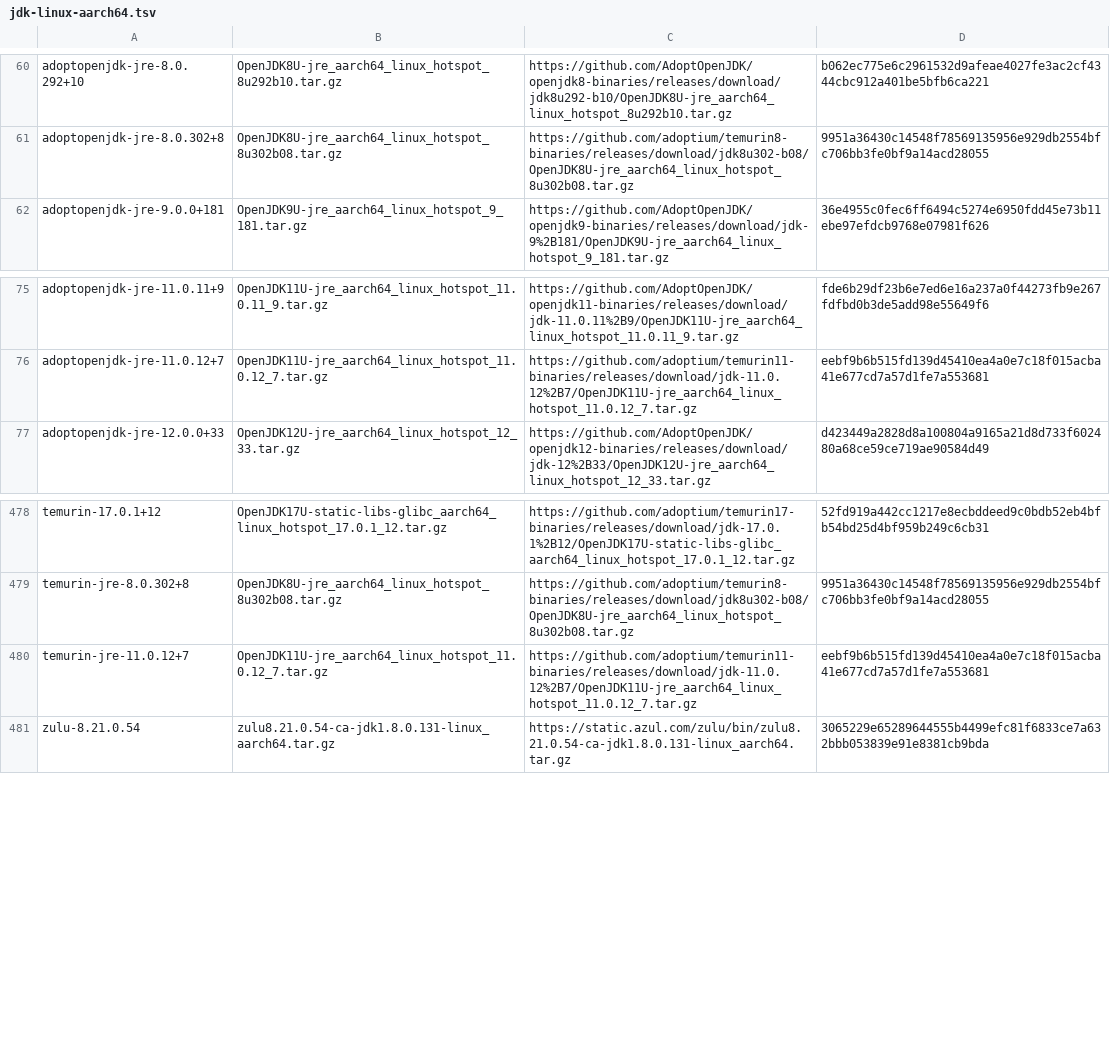
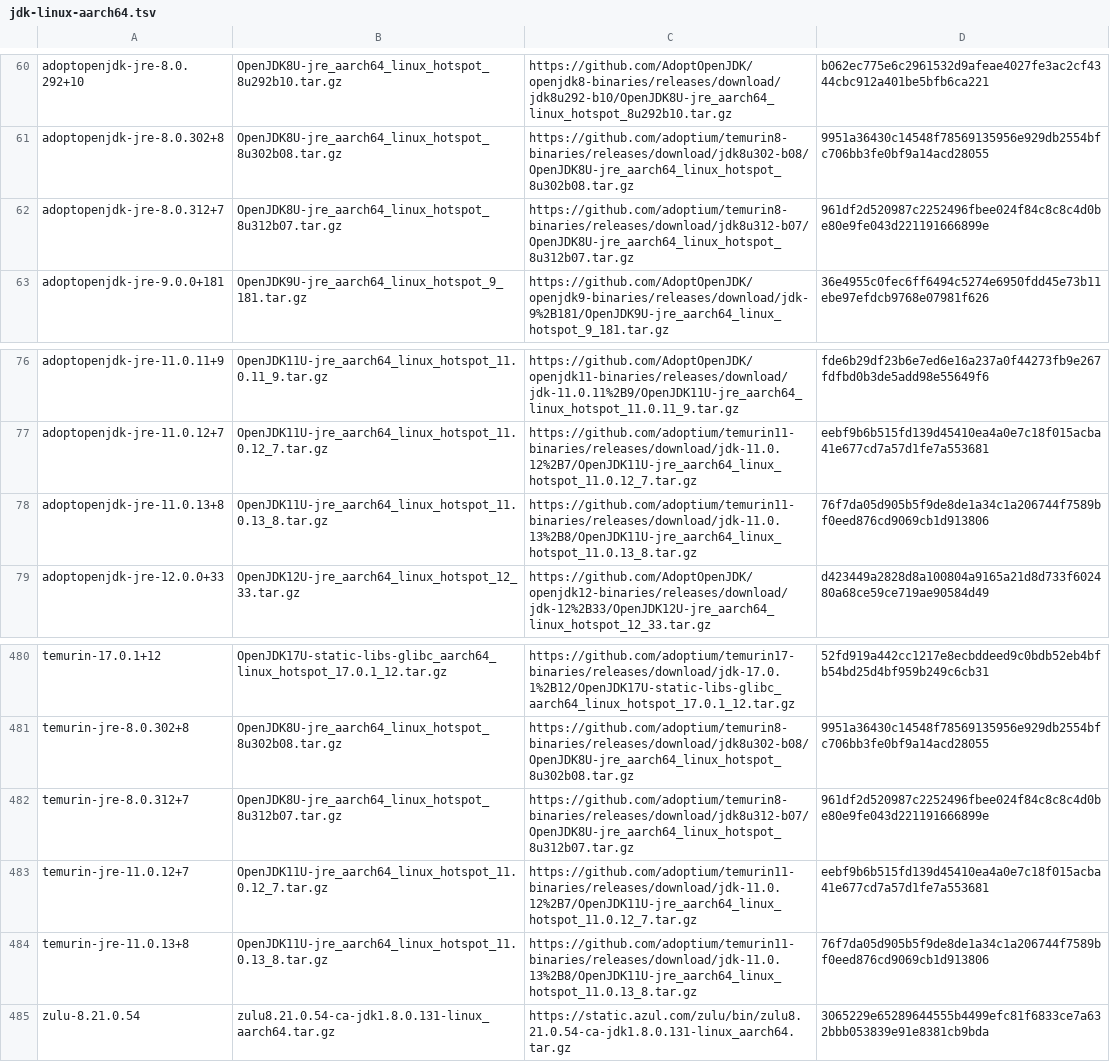
Before and after one commit to halcyon/asdf-java, a TSV file: data/jdk-linux-aarch64.tsv, drawn as a sheet; only a part is shown, gaps mark what is left out; the diff names each change by its address in the sheet, - before the commit and + after, or states it on an @@ line.

```diff
--- a/data/jdk-linux-aarch64.tsv
+++ b/data/jdk-linux-aarch64.tsv
+row 62: adoptopenjdk-jre-8.0.312+7 | OpenJDK8U-jre_aarch64_linux_hotspot_8u312b07.tar.gz | https://github.com/adoptium/temurin8-binaries/releases/download/jdk8u312-b07/OpenJDK8U-jre_aarch64_linux_hotspot_8u312b07.tar.gz | 961df2d520987c2252496fbee024f84c8c8c4d0be80e9fe043d221191666899e
+row 78: adoptopenjdk-jre-11.0.13+8 | OpenJDK11U-jre_aarch64_linux_hotspot_11.0.13_8.tar.gz | https://github.com/adoptium/temurin11-binaries/releases/download/jdk-11.0.13%2B8/OpenJDK11U-jre_aarch64_linux_hotspot_11.0.13_8.tar.gz | 76f7da05d905b5f9de8de1a34c1a206744f7589bf0eed876cd9069cb1d913806
+row 482: temurin-jre-8.0.312+7 | OpenJDK8U-jre_aarch64_linux_hotspot_8u312b07.tar.gz | https://github.com/adoptium/temurin8-binaries/releases/download/jdk8u312-b07/OpenJDK8U-jre_aarch64_linux_hotspot_8u312b07.tar.gz | 961df2d520987c2252496fbee024f84c8c8c4d0be80e9fe043d221191666899e
+row 484: temurin-jre-11.0.13+8 | OpenJDK11U-jre_aarch64_linux_hotspot_11.0.13_8.tar.gz | https://github.com/adoptium/temurin11-binaries/releases/download/jdk-11.0.13%2B8/OpenJDK11U-jre_aarch64_linux_hotspot_11.0.13_8.tar.gz | 76f7da05d905b5f9de8de1a34c1a206744f7589bf0eed876cd9069cb1d913806
```
Also changed, not shown: data/jdk-linux-x86_64.tsv, data/jdk-macosx-aarch64.tsv, 1 other file.
